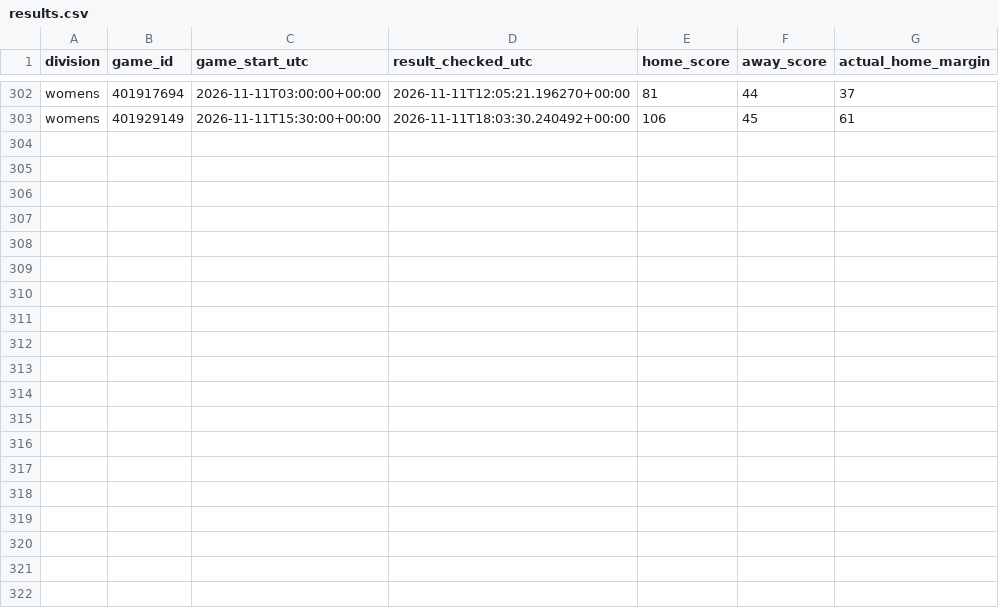
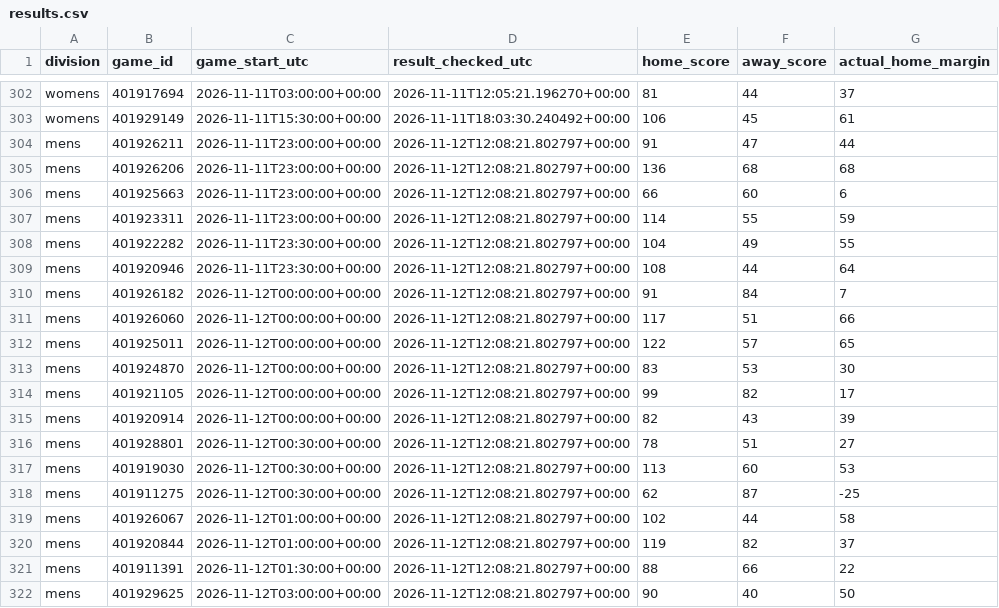
Before and after one commit to hcaver16-arch/college-basketball-ratings, a CSV file: data/cross_division_prospective/2026-27/results.csv, drawn as a sheet; only a part is shown, gaps mark what is left out; the diff covers the shown part only.

```diff
--- a/data/cross_division_prospective/2026-27/results.csv
+++ b/data/cross_division_prospective/2026-27/results.csv
@@ -303 +303,20 @@ womens,401917694,2026-11-11T03:00:00+00:00,2026-11-11T12:05:21.196270+00:00,81,4
 womens,401929149,2026-11-11T15:30:00+00:00,2026-11-11T18:03:30.240492+00:00,106,45,61
+mens,401926211,2026-11-11T23:00:00+00:00,2026-11-12T12:08:21.802797+00:00,91,47,44
+mens,401926206,2026-11-11T23:00:00+00:00,2026-11-12T12:08:21.802797+00:00,136,68,68
+mens,401925663,2026-11-11T23:00:00+00:00,2026-11-12T12:08:21.802797+00:00,66,60,6
+mens,401923311,2026-11-11T23:00:00+00:00,2026-11-12T12:08:21.802797+00:00,114,55,59
+mens,401922282,2026-11-11T23:30:00+00:00,2026-11-12T12:08:21.802797+00:00,104,49,55
+mens,401920946,2026-11-11T23:30:00+00:00,2026-11-12T12:08:21.802797+00:00,108,44,64
+mens,401926182,2026-11-12T00:00:00+00:00,2026-11-12T12:08:21.802797+00:00,91,84,7
+mens,401926060,2026-11-12T00:00:00+00:00,2026-11-12T12:08:21.802797+00:00,117,51,66
+mens,401925011,2026-11-12T00:00:00+00:00,2026-11-12T12:08:21.802797+00:00,122,57,65
+mens,401924870,2026-11-12T00:00:00+00:00,2026-11-12T12:08:21.802797+00:00,83,53,30
+mens,401921105,2026-11-12T00:00:00+00:00,2026-11-12T12:08:21.802797+00:00,99,82,17
+mens,401920914,2026-11-12T00:00:00+00:00,2026-11-12T12:08:21.802797+00:00,82,43,39
+mens,401928801,2026-11-12T00:30:00+00:00,2026-11-12T12:08:21.802797+00:00,78,51,27
+mens,401919030,2026-11-12T00:30:00+00:00,2026-11-12T12:08:21.802797+00:00,113,60,53
+mens,401911275,2026-11-12T00:30:00+00:00,2026-11-12T12:08:21.802797+00:00,62,87,-25
+mens,401926067,2026-11-12T01:00:00+00:00,2026-11-12T12:08:21.802797+00:00,102,44,58
+mens,401920844,2026-11-12T01:00:00+00:00,2026-11-12T12:08:21.802797+00:00,119,82,37
+mens,401911391,2026-11-12T01:30:00+00:00,2026-11-12T12:08:21.802797+00:00,88,66,22
+mens,401929625,2026-11-12T03:00:00+00:00,2026-11-12T12:08:21.802797+00:00,90,40,50
```
Also changed, not shown: 9 added rows elsewhere in this file, data/cross_division_prospective/2026-27/forecasts.csv, 1 other file.
